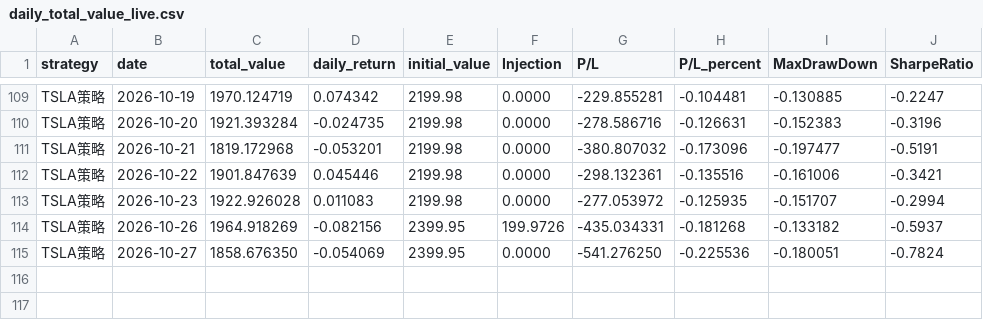
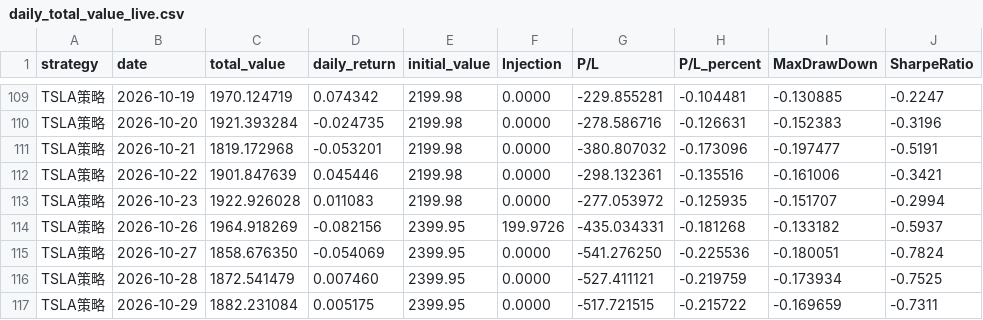
Before and after one commit to Shawey94/AITrading, a CSV file: data/daily_total_value_live.csv, drawn as a sheet; only a part is shown, gaps mark what is left out.

Commit message:
data: daily update 2026-10-29 (+ chart)

```diff
--- a/data/daily_total_value_live.csv
+++ b/data/daily_total_value_live.csv
@@ -115 +115,3 @@ TSLA策略,2026-10-26,1964.918269,-0.082156,2399.95,199.9726,-435.034331,-0.1812
 TSLA策略,2026-10-27,1858.676350,-0.054069,2399.95,0.0000,-541.276250,-0.225536,-0.180051,-0.7824
+TSLA策略,2026-10-28,1872.541479,0.007460,2399.95,0.0000,-527.411121,-0.219759,-0.173934,-0.7525
+TSLA策略,2026-10-29,1882.231084,0.005175,2399.95,0.0000,-517.721515,-0.215722,-0.169659,-0.7311
```
Also changed, not shown: 1 other file.
